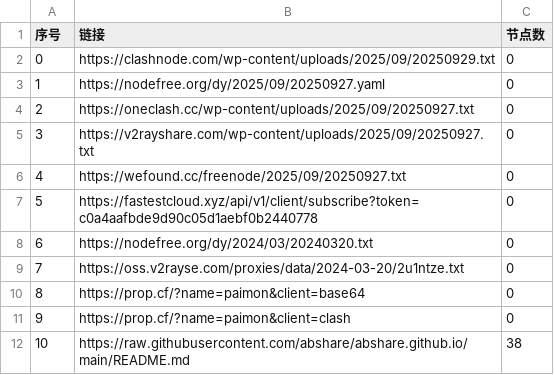
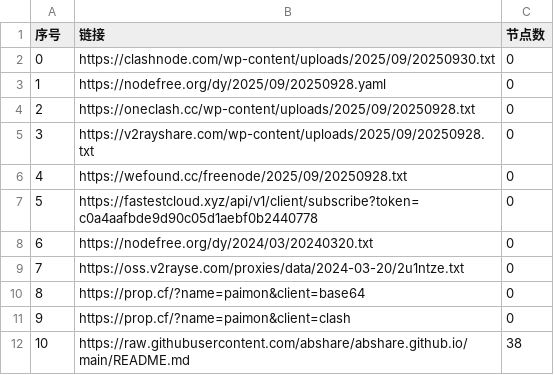
Before and after one commit to gbhga/AutoMergePublicNodes, a CSV file: list_result.csv, drawn as a sheet; only a part is shown.

```diff
--- a/list_result.csv
+++ b/list_result.csv
@@ -1,7 +1,7 @@
 序号,链接,节点数
-0,https://clashnode.com/wp-content/uploads/2025/09/20250929.txt,0
-1,https://nodefree.org/dy/2025/09/20250927.yaml,0
-2,https://oneclash.cc/wp-content/uploads/2025/09/20250927.txt,0
-3,https://v2rayshare.com/wp-content/uploads/2025/09/20250927.txt,0
-4,https://wefound.cc/freenode/2025/09/20250927.txt,0
+0,https://clashnode.com/wp-content/uploads/2025/09/20250930.txt,0
+1,https://nodefree.org/dy/2025/09/20250928.yaml,0
+2,https://oneclash.cc/wp-content/uploads/2025/09/20250928.txt,0
+3,https://v2rayshare.com/wp-content/uploads/2025/09/20250928.txt,0
+4,https://wefound.cc/freenode/2025/09/20250928.txt,0
 5,https://fastestcloud.xyz/api/v1/client/subscribe?token=c0a4aafbde9d90c05d1aebf0b2440778,0
```
Also changed, not shown: 4 other files.
